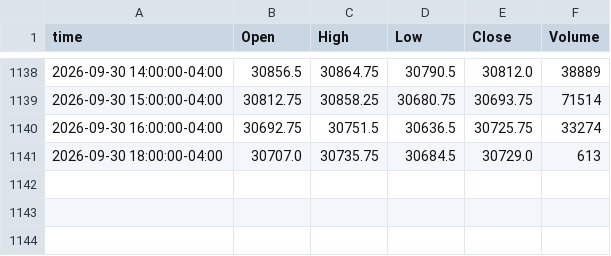
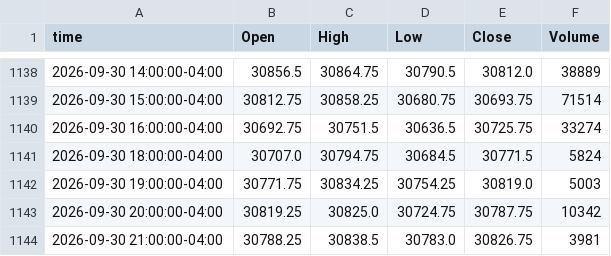
Before and after one commit to ductran1987/pharmd-bars, a CSV file: bars/NQ_1h.csv, drawn as a sheet; only a part is shown, gaps mark what is left out.

```diff
--- a/bars/NQ_1h.csv
+++ b/bars/NQ_1h.csv
@@ -1140,2 +1140,5 @@ time,Open,High,Low,Close,Volume
 2026-09-30 16:00:00-04:00,30692.75,30751.5,30636.5,30725.75,33274
-2026-09-30 18:00:00-04:00,30707.0,30735.75,30684.5,30729.0,613
+2026-09-30 18:00:00-04:00,30707.0,30794.75,30684.5,30771.5,5824
+2026-09-30 19:00:00-04:00,30771.75,30834.25,30754.25,30819.0,5003
+2026-09-30 20:00:00-04:00,30819.25,30825.0,30724.75,30787.75,10342
+2026-09-30 21:00:00-04:00,30788.25,30838.5,30783.0,30826.75,3981
```
Also changed, not shown: bars/ES_1h.csv, bars/ES_5m.csv, 1 other file.
